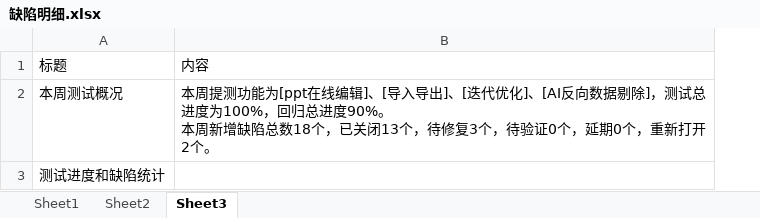
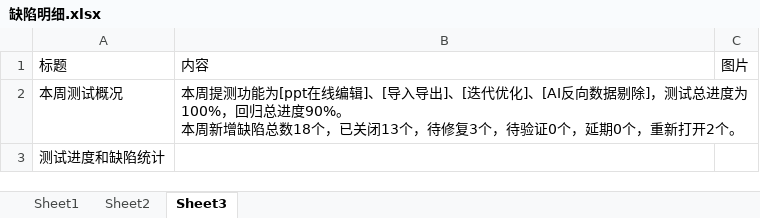
Before and after one commit to pionkucc/PSOTWeeklyReport, an Excel workbook: 缺陷明细.xlsx, sheet Sheet3, drawn as a sheet; only a part is shown; values as stored, in another font and other column widths than the file's, no borders; the diff covers the shown part only; the diff names each change by its address in the sheet, - before the commit and + after, or states it on an @@ line.

```diff
--- a/缺陷明细.xlsx (sheet Sheet3)
+++ b/缺陷明细.xlsx (sheet Sheet3)
+column C, row 1: 图片
```
Also changed, not shown: 2 edited cells elsewhere in this sheet, 12 other files.
